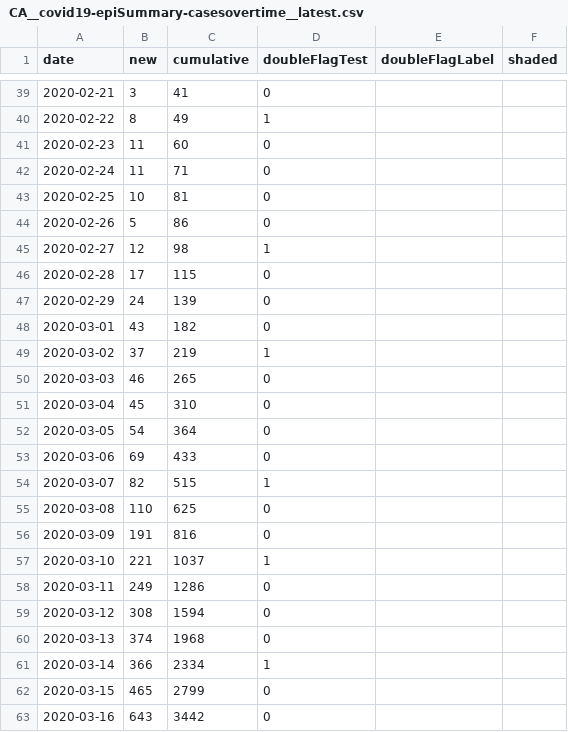
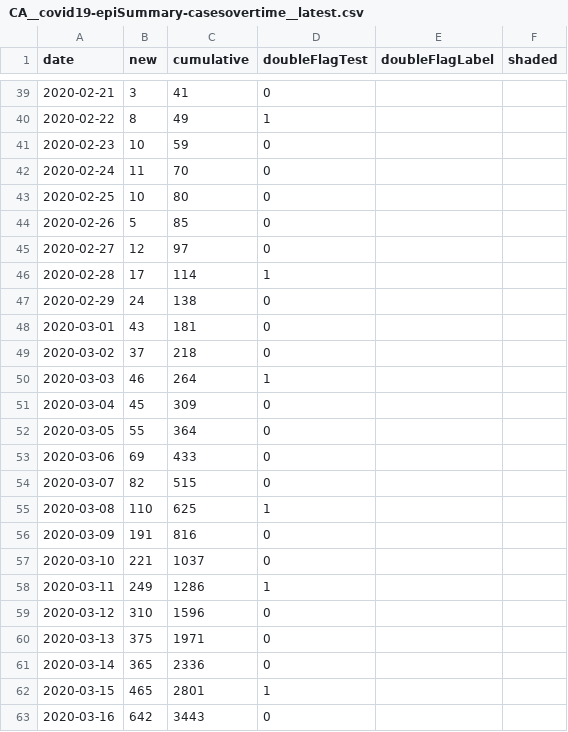
Before and after one commit to dlanger/coronavirus-hc-infobase-archive-OLD, a CSV file: CA__covid19-epiSummary-casesovertime__latest.csv, drawn as a sheet; only a part is shown, gaps mark what is left out; the diff covers the shown part only.

```diff
--- a/CA__covid19-epiSummary-casesovertime__latest.csv
+++ b/CA__covid19-epiSummary-casesovertime__latest.csv
@@ -40,24 +40,24 @@ date,new,cumulative,doubleFlagTest,doubleFlagLabel,shaded
 2020-02-22,8,49,1,,
-2020-02-23,11,60,0,,
-2020-02-24,11,71,0,,
-2020-02-25,10,81,0,,
-2020-02-26,5,86,0,,
-2020-02-27,12,98,1,,
-2020-02-28,17,115,0,,
-2020-02-29,24,139,0,,
-2020-03-01,43,182,0,,
-2020-03-02,37,219,1,,
-2020-03-03,46,265,0,,
-2020-03-04,45,310,0,,
-2020-03-05,54,364,0,,
+2020-02-23,10,59,0,,
+2020-02-24,11,70,0,,
+2020-02-25,10,80,0,,
+2020-02-26,5,85,0,,
+2020-02-27,12,97,0,,
+2020-02-28,17,114,1,,
+2020-02-29,24,138,0,,
+2020-03-01,43,181,0,,
+2020-03-02,37,218,0,,
+2020-03-03,46,264,1,,
+2020-03-04,45,309,0,,
+2020-03-05,55,364,0,,
 2020-03-06,69,433,0,,
-2020-03-07,82,515,1,,
-2020-03-08,110,625,0,,
+2020-03-07,82,515,0,,
+2020-03-08,110,625,1,,
 2020-03-09,191,816,0,,
-2020-03-10,221,1037,1,,
-2020-03-11,249,1286,0,,
-2020-03-12,308,1594,0,,
-2020-03-13,374,1968,0,,
-2020-03-14,366,2334,1,,
-2020-03-15,465,2799,0,,
-2020-03-16,643,3442,0,,
+2020-03-10,221,1037,0,,
+2020-03-11,249,1286,1,,
+2020-03-12,310,1596,0,,
+2020-03-13,375,1971,0,,
+2020-03-14,365,2336,0,,
+2020-03-15,465,2801,1,,
+2020-03-16,642,3443,0,,
```
Also changed, not shown: 1 added row and 130 edited cells elsewhere in this file, CA__covid19-epiSummary-agegroups2__latest.csv, CA__covid19__latest.csv, 5 other files.
